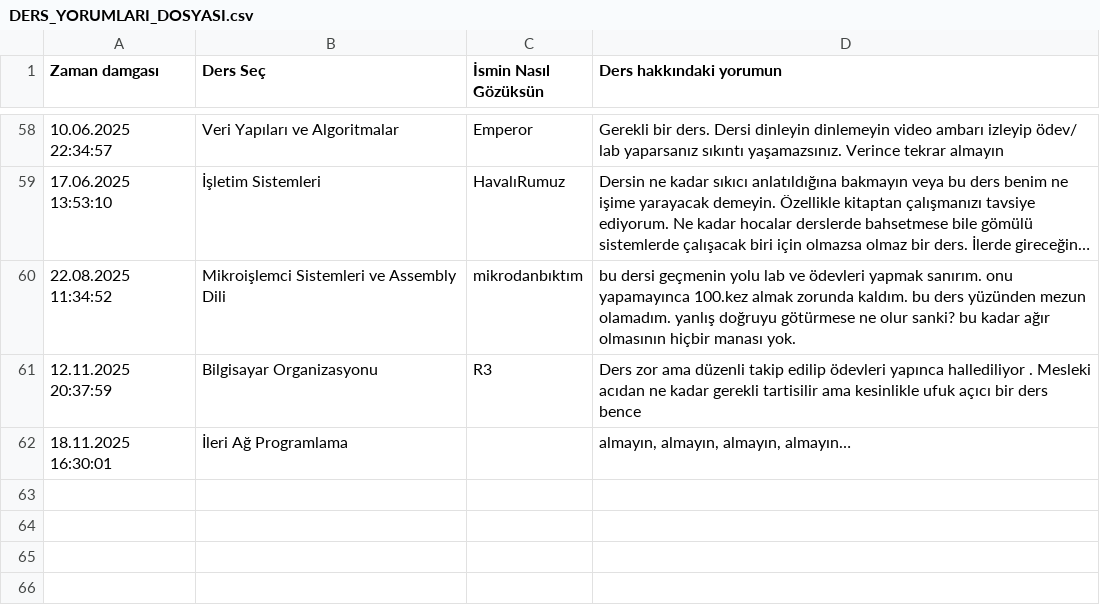
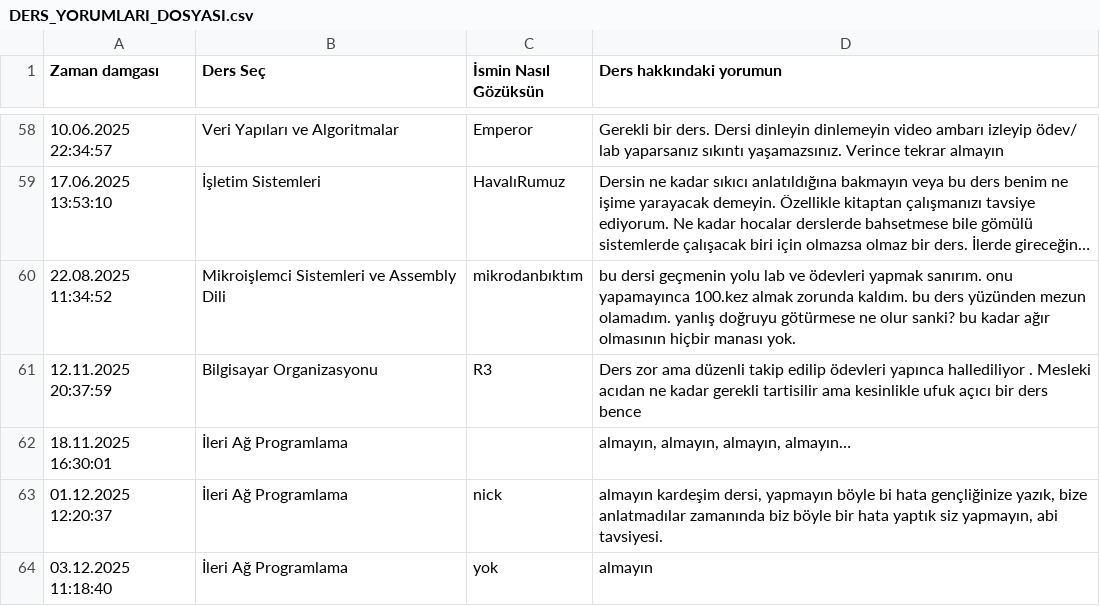
Before and after one commit to baselkelziye/YTU_Bilgisayar_Muhendisligi_Arsiv, a CSV file: readme_olustur/DERS_YORUMLARI_DOSYASI.csv, drawn as a sheet; only a part is shown, gaps mark what is left out; long unchanged cells end in …; the diff names each change by its address in the sheet, - before the commit and + after, or states it on an @@ line.

```diff
--- a/readme_olustur/DERS_YORUMLARI_DOSYASI.csv
+++ b/readme_olustur/DERS_YORUMLARI_DOSYASI.csv
+row 63: 01.12.2025 12:20:37 | İleri Ağ Programlama | nick | almayın kardeşim dersi, yapmayın böyle bi hata gençliğinize yazık, bize anlatmadılar zamanında biz böyle bir hata yaptık siz yapmayın, abi tavsiyesi.
+row 64: 03.12.2025 11:18:40 | İleri Ağ Programlama | yok | almayın
```
Also changed, not shown: 5 other files.
